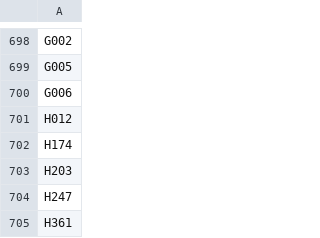
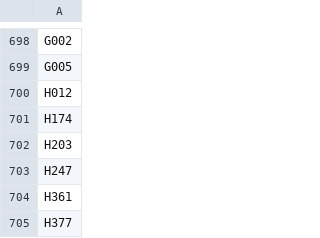
Before and after one commit to ntadej/Vremenar-Utils, a CSV file: src/vremenar_utils/data/stations/DWD.current.csv, drawn as a sheet; only a part is shown, gaps mark what is left out; the shorter side is filled out with more unchanged rows; the diff names each change by its address in the sheet, - before the commit and + after, or states it on an @@ line.

Commit message:
Fix removed DWD current station

```diff
--- a/src/vremenar_utils/data/stations/DWD.current.csv
+++ b/src/vremenar_utils/data/stations/DWD.current.csv
-row 700: G006
```
Also changed, not shown: src/vremenar_utils/data/stations/DWD.csv.
